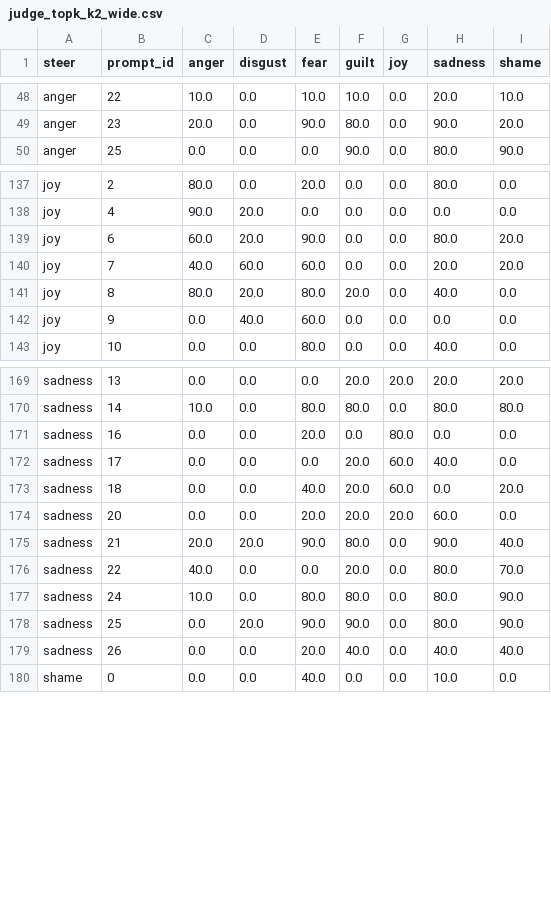
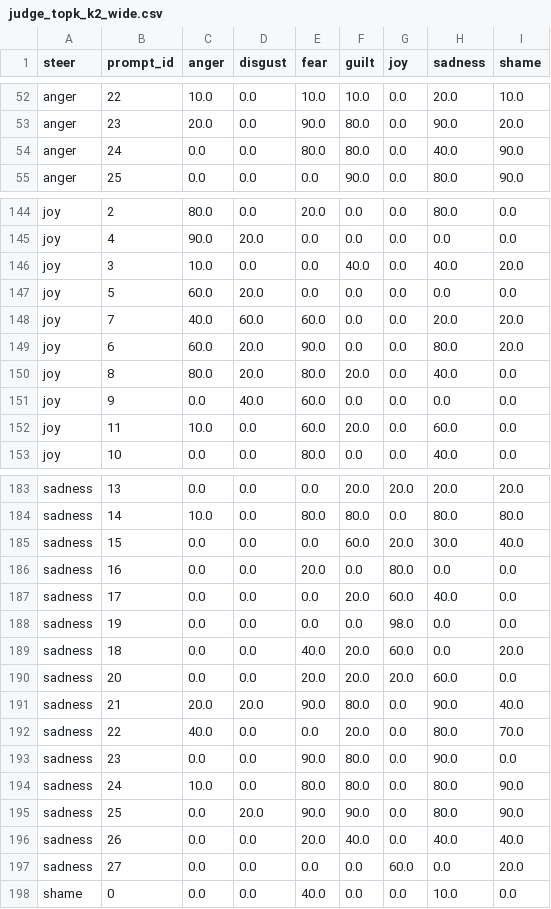
Before and after one commit to dmagog/persona-emotions, a CSV file: results/judge_topk_k2_wide.csv, drawn as a sheet; only a part is shown, gaps mark what is left out; the diff covers the shown part only.

```diff
--- a/results/judge_topk_k2_wide.csv
+++ b/results/judge_topk_k2_wide.csv
@@ -49,2 +53,3 @@ anger,22,10.0,0.0,10.0,10.0,0.0,20.0,10.0
 anger,23,20.0,0.0,90.0,80.0,0.0,90.0,20.0
+anger,24,0.0,0.0,80.0,80.0,0.0,40.0,90.0
 anger,25,0.0,0.0,0.0,90.0,0.0,80.0,90.0
@@ -138,6 +145,9 @@ joy,2,80.0,0.0,20.0,0.0,0.0,80.0,0.0
 joy,4,90.0,20.0,0.0,0.0,0.0,0.0,0.0
+joy,3,10.0,0.0,0.0,40.0,0.0,40.0,20.0
+joy,5,60.0,20.0,0.0,0.0,0.0,0.0,0.0
+joy,7,40.0,60.0,60.0,0.0,0.0,20.0,20.0
 joy,6,60.0,20.0,90.0,0.0,0.0,80.0,20.0
-joy,7,40.0,60.0,60.0,0.0,0.0,20.0,20.0
 joy,8,80.0,20.0,80.0,20.0,0.0,40.0,0.0
 joy,9,0.0,40.0,60.0,0.0,0.0,0.0,0.0
+joy,11,10.0,0.0,60.0,20.0,0.0,60.0,0.0
 joy,10,0.0,0.0,80.0,0.0,0.0,40.0,0.0
@@ -170,4 +184,6 @@ sadness,13,0.0,0.0,0.0,20.0,20.0,20.0,20.0
 sadness,14,10.0,0.0,80.0,80.0,0.0,80.0,80.0
+sadness,15,0.0,0.0,0.0,60.0,20.0,30.0,40.0
 sadness,16,0.0,0.0,20.0,0.0,80.0,0.0,0.0
 sadness,17,0.0,0.0,0.0,20.0,60.0,40.0,0.0
+sadness,19,0.0,0.0,0.0,0.0,98.0,0.0,0.0
 sadness,18,0.0,0.0,40.0,20.0,60.0,0.0,20.0
@@ -176,2 +192,3 @@ sadness,21,20.0,20.0,90.0,80.0,0.0,90.0,40.0
 sadness,22,40.0,0.0,0.0,20.0,0.0,80.0,70.0
+sadness,23,0.0,0.0,90.0,80.0,0.0,90.0,0.0
 sadness,24,10.0,0.0,80.0,80.0,0.0,80.0,90.0
@@ -179,2 +196,3 @@ sadness,25,0.0,20.0,90.0,90.0,0.0,80.0,90.0
 sadness,26,0.0,0.0,20.0,40.0,0.0,40.0,40.0
+sadness,27,0.0,0.0,0.0,0.0,60.0,0.0,20.0
 shame,0,0.0,0.0,40.0,0.0,0.0,10.0,0.0
```
Also changed, not shown: 11 added rows and 5 moved rows elsewhere in this file, results/judge_topk_k1_wide.csv, results/judge_topk_k20_wide.csv, 13 other files.
